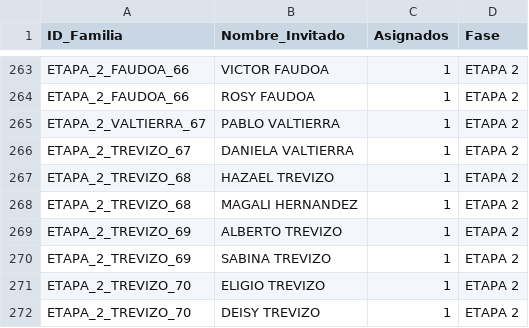
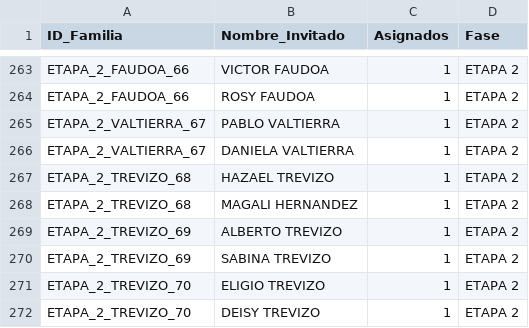
Before and after one commit to laizaydavidboda/invitacion-boda-flask, a CSV file: lista_maestra_flexible.csv, drawn as a sheet; only a part is shown, gaps mark what is left out.

```diff
--- a/lista_maestra_flexible.csv
+++ b/lista_maestra_flexible.csv
@@ -265,3 +265,3 @@ ETAPA_2_FAUDOA_66,ROSY FAUDOA,1,ETAPA 2
 ETAPA_2_VALTIERRA_67,PABLO VALTIERRA,1,ETAPA 2
-ETAPA_2_TREVIZO_67,DANIELA VALTIERRA,1,ETAPA 2
+ETAPA_2_VALTIERRA_67,DANIELA VALTIERRA,1,ETAPA 2
 ETAPA_2_TREVIZO_68,HAZAEL TREVIZO,1,ETAPA 2
```
